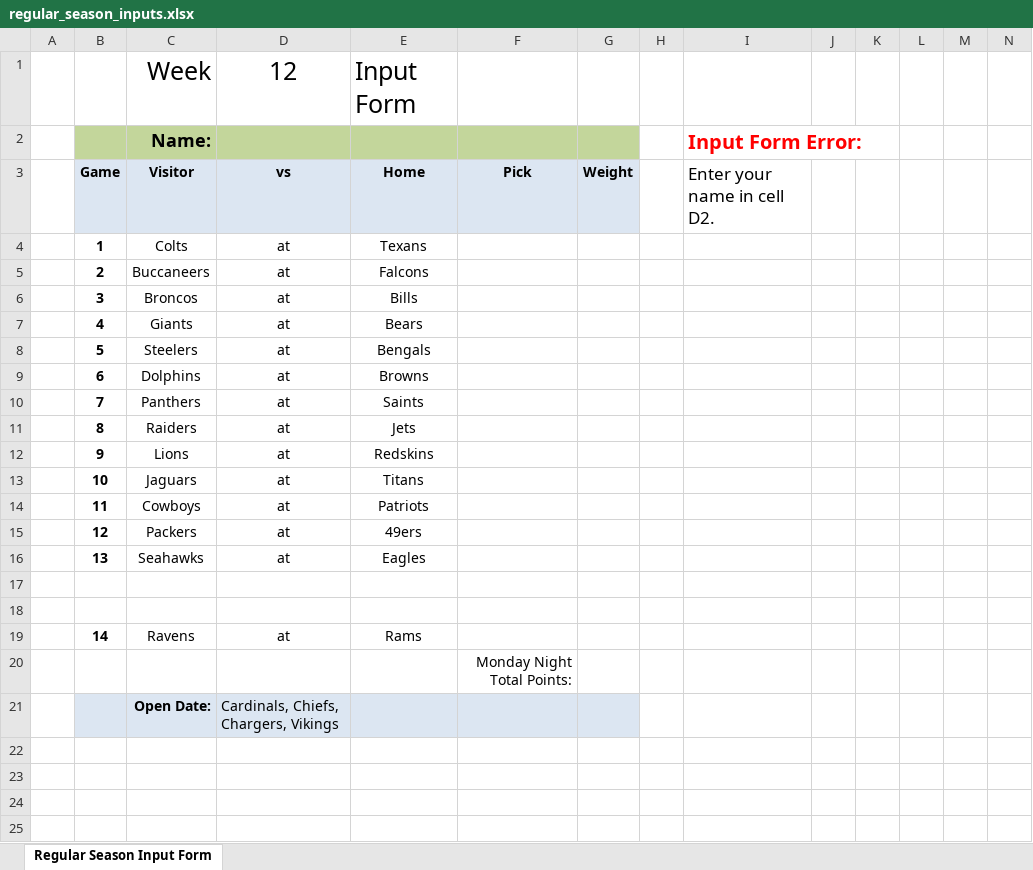
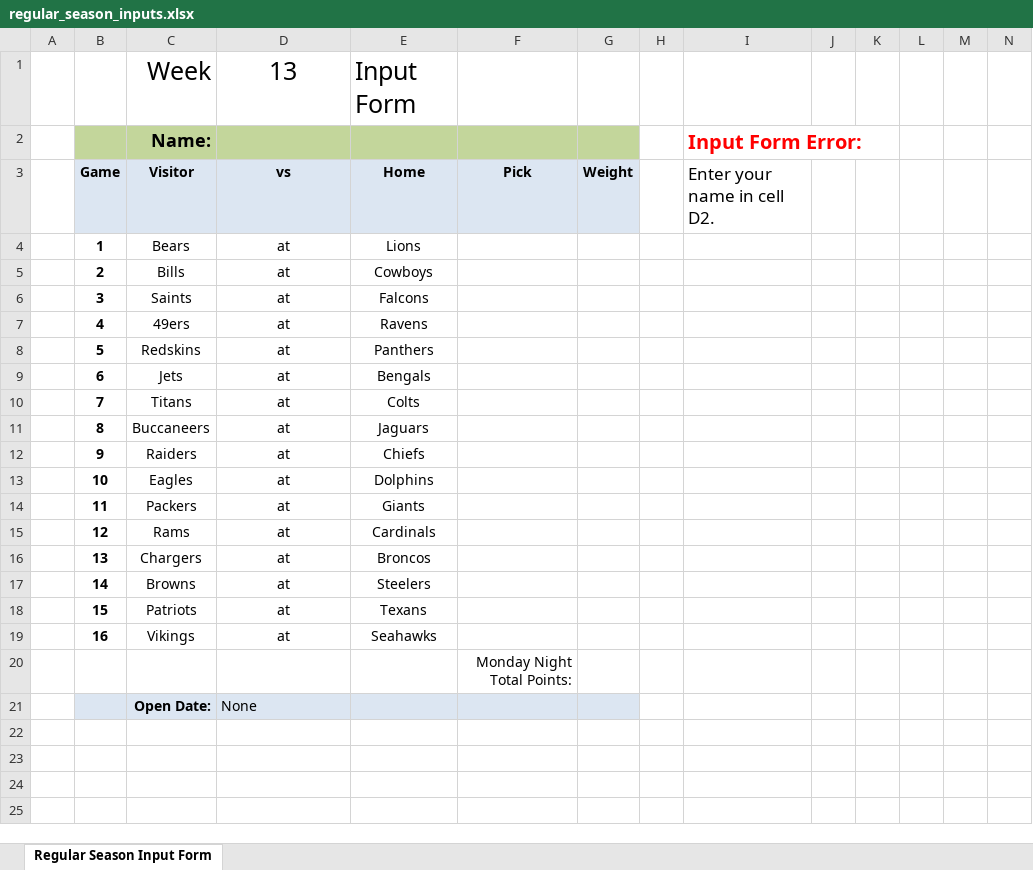
Before and after one commit to jlwebpages/fp, an Excel workbook: regular_season_inputs.xlsx, sheet Regular Season Input Form, drawn as a sheet; only a part is shown; values as stored, in another font and other column widths than the file's, no borders; removed rows and columns are numbered as before the commit, all else as after; rows hold the shown columns only; the diff names each change by its address in the sheet, - before the commit and + after, or states it on an @@ line.

```diff
--- a/regular_season_inputs.xlsx (sheet Regular Season Input Form)
+++ b/regular_season_inputs.xlsx (sheet Regular Season Input Form)
-D1: 12
+D1: 13
-C4: Colts
+C4: Bears
-E4: Texans
+E4: Lions
-C5: Buccaneers
+C5: Bills
-E5: Falcons
+E5: Cowboys
-C6: Broncos
+C6: Saints
-E6: Bills
+E6: Falcons
-C7: Giants
+C7: 49ers
-E7: Bears
+E7: Ravens
-C8: Steelers
+C8: Redskins
-E8: Bengals
+E8: Panthers
-C9: Dolphins
+C9: Jets
-E9: Browns
+E9: Bengals
-C10: Panthers
+C10: Titans
-E10: Saints
+E10: Colts
-C11: Raiders
+C11: Buccaneers
-E11: Jets
+E11: Jaguars
-C12: Lions
+C12: Raiders
-E12: Redskins
+E12: Chiefs
-C13: Jaguars
+C13: Eagles
-E13: Titans
+E13: Dolphins
-C14: Cowboys
+C14: Packers
-E14: Patriots
+E14: Giants
-C15: Packers
+C15: Rams
-E15: 49ers
+E15: Cardinals
-C16: Seahawks
+C16: Chargers
-E16: Eagles
+E16: Broncos
-row 17: (empty)
+row 17:  | 14 | Browns | at | Steelers
-row 18: (empty)
+row 18:  | 15 | Patriots | at | Texans
-row 19:  | 14 | Ravens | at | Rams
+row 19:  | 16 | Vikings | at | Seahawks
-D21: Cardinals, Chiefs, Chargers, Vikings
+D21: None
```
Also changed, not shown: hidden cells, regular_season_prelim.xlsm, 3 other files.
